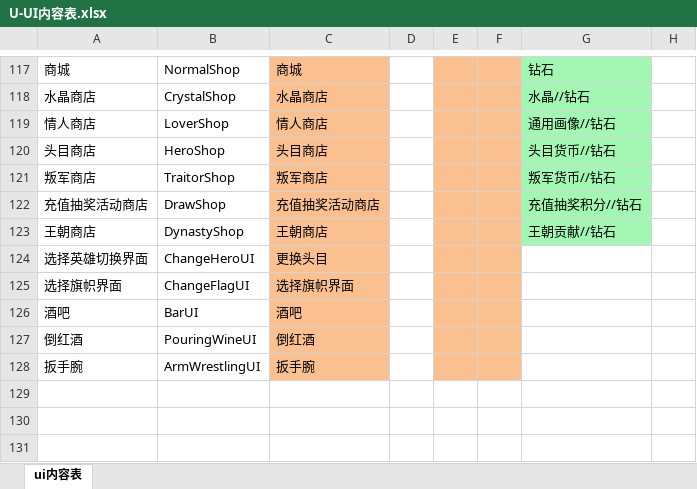
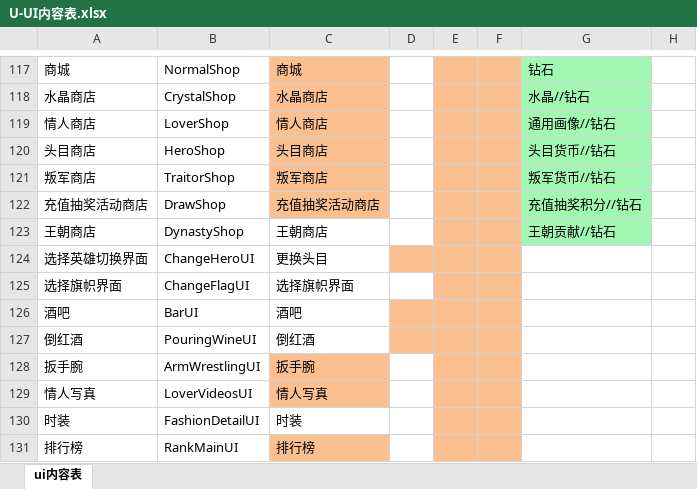
Before and after one commit to linhe-yangxue/uesharedata, an Excel workbook: exceldata/excel/all/U-UI内容表.xlsx, sheet ui内容表, drawn as a sheet; only a part is shown, gaps mark what is left out; values as stored, in another font and other column widths than the file's, no borders; the diff names each change by its address in the sheet, - before the commit and + after, or states it on an @@ line.

Commit message:
no message

```diff
--- a/exceldata/excel/all/U-UI内容表.xlsx (sheet ui内容表)
+++ b/exceldata/excel/all/U-UI内容表.xlsx (sheet ui内容表)
-C123:C127 fill: #FAC090
+C123:C127 fill: none
-D124 fill: none
+D124 fill: #FAC090
-D126:D127 fill: none
+D126:D127 fill: #FAC090
+row 129: 情人写真 | LoverVideosUI | 情人写真
+row 130: 时装 | FashionDetailUI | 时装
+row 131: 排行榜 | RankMainUI | 排行榜
```
